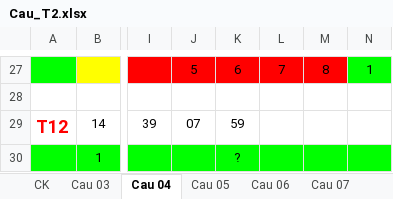
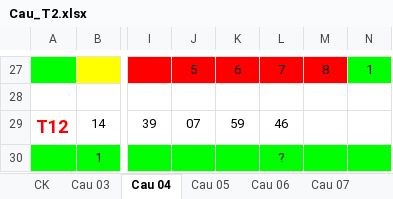
Before and after one commit to nampq/science, an Excel workbook: MakeMoney/Thong_Ke/xls/Cau_T2.xlsx, sheet Cau 04, drawn as a sheet; only a part is shown, gaps mark what is left out; values as stored, in another font and other column widths than the file's, no borders; the diff names each change by its address in the sheet, - before the commit and + after, or states it on an @@ line.

```diff
--- a/MakeMoney/Thong_Ke/xls/Cau_T2.xlsx (sheet Cau 04)
+++ b/MakeMoney/Thong_Ke/xls/Cau_T2.xlsx (sheet Cau 04)
-L29: (empty)
+L29: 46
-K30: ?
+K30: (empty)
-L30: (empty)
+L30: ?
```
Also changed, not shown: sheet Cau 09, sheet Cau 06, sheet Cau 10, sheet Cau 07, sheet Cau 13, sheet Cau 08, 3 more sheets, MakeMoney/Thong_Ke/xls/RATE 2013.xlsx, 11 other files.
